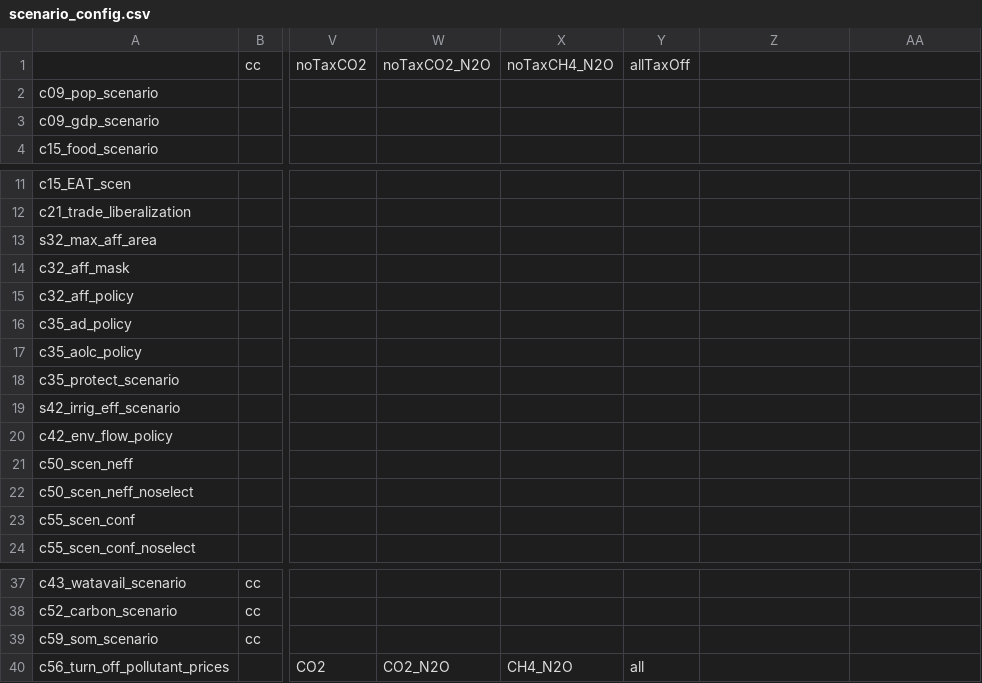
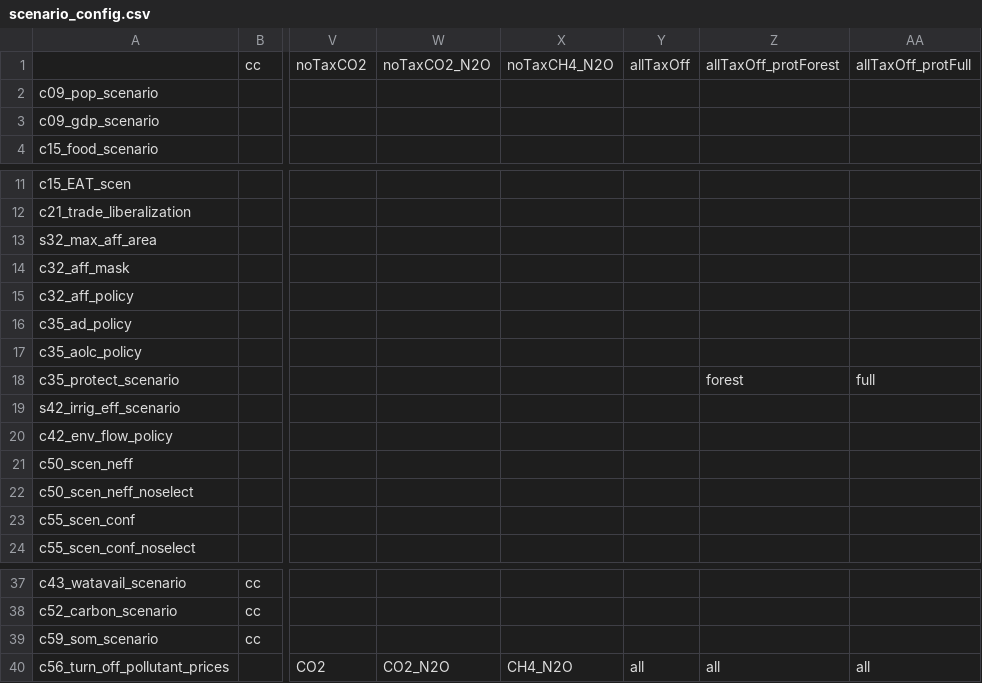
Before and after one commit to merfort/magpie, a CSV file: config/scenario_config.csv, drawn as a sheet; only a part is shown, gaps mark what is left out; the diff names each change by its address in the sheet, - before the commit and + after, or states it on an @@ line.

Commit message:
Added land protection to sbbt scenario config

```diff
--- a/config/scenario_config.csv
+++ b/config/scenario_config.csv
-Z1: (empty)
+Z1: allTaxOff_protForest
-AA1: (empty)
+AA1: allTaxOff_protFull
-Z18: (empty)
+Z18: forest
-AA18: (empty)
+AA18: full
-Z40: (empty)
+Z40: all
-AA40: (empty)
+AA40: all
```
Also changed, not shown: 1 other file.
